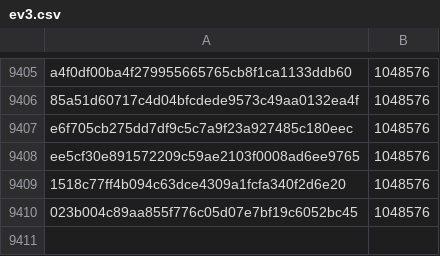
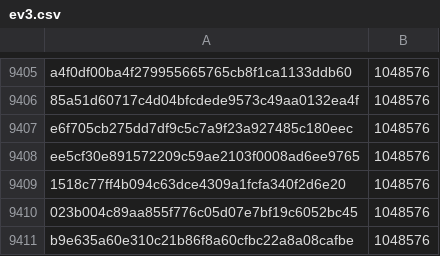
Before and after one commit to robos-education/pybricks-wro, a CSV file: ev3.csv, drawn as a sheet; only a part is shown, gaps mark what is left out.

Commit message:
ev3: Add b9e635a6: 1048576 (+0).

```diff
--- a/ev3.csv
+++ b/ev3.csv
@@ -9410 +9410,2 @@ ee5cf30e891572209c59ae2103f0008ad6ee9765,1048576
 023b004c89aa855f776c05d07e7bf19c6052bc45,1048576
+b9e635a60e310c21b86f8a60cfbc22a8a08cafbe,1048576
```
